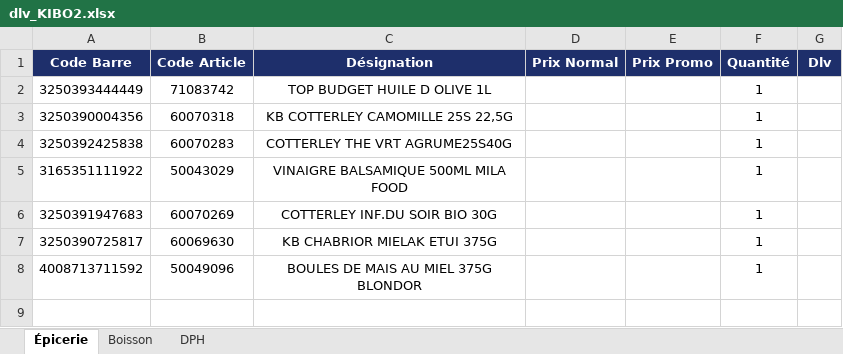
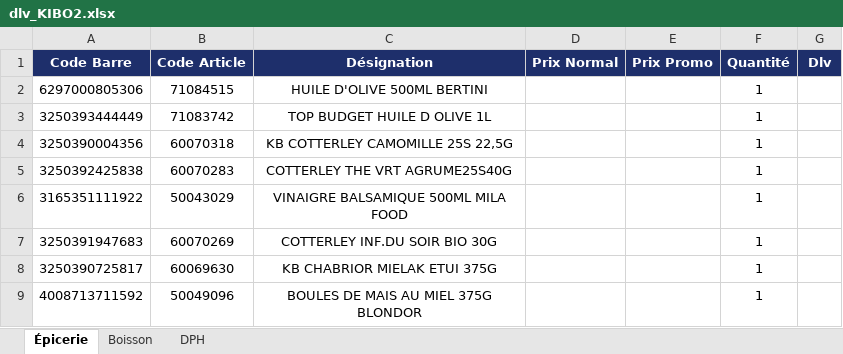
Before and after one commit to hasiniainahasina1-art/BOTAKI, an Excel workbook: dlv_KIBO2.xlsx, sheet Épicerie, drawn as a sheet; values as stored, in another font and other column widths than the file's, no borders; the diff names each change by its address in the sheet, - before the commit and + after, or states it on an @@ line.

Commit message:
Ajout dlv KIBO2/Épicerie – HUILE D'OLIVE 500ML BERTINI

```diff
--- a/dlv_KIBO2.xlsx (sheet Épicerie)
+++ b/dlv_KIBO2.xlsx (sheet Épicerie)
+row 2: 6297000805306 | 71084515 | HUILE D'OLIVE 500ML BERTINI |  |  | 1
```
